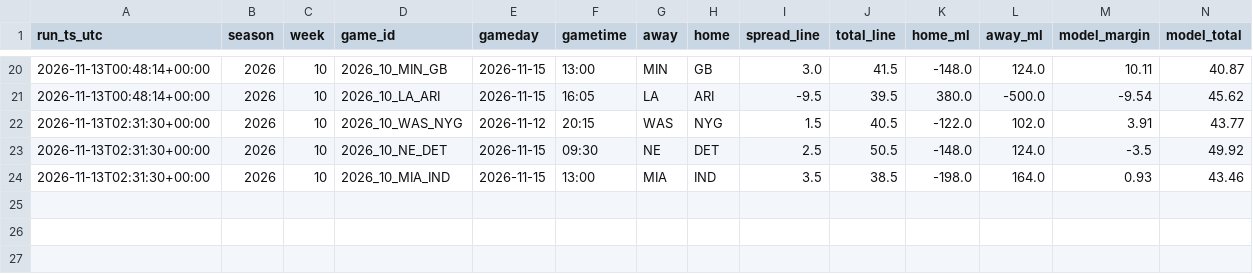
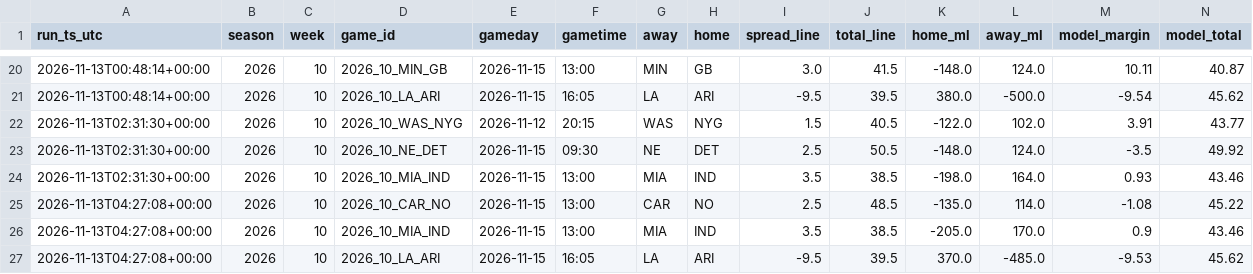
Before and after one commit to bmartinez83/nfl-cfb, a CSV file: outputs/nfl_log.csv, drawn as a sheet; only a part is shown, gaps mark what is left out; rows hold the shown columns only; the diff names each change by its address in the sheet, - before the commit and + after, or states it on an @@ line.

```diff
--- a/outputs/nfl_log.csv
+++ b/outputs/nfl_log.csv
+row 25: 2026-11-13T04:27:08+00:00 | 2026 | 10 | 2026_10_CAR_NO | 2026-11-15 | 13:00 | CAR | NO | 2.5 | 48.5 | -135.0 | 114.0 | -1.08 | 45.22
+row 26: 2026-11-13T04:27:08+00:00 | 2026 | 10 | 2026_10_MIA_IND | 2026-11-15 | 13:00 | MIA | IND | 3.5 | 38.5 | -205.0 | 170.0 | 0.9 | 43.46
+row 27: 2026-11-13T04:27:08+00:00 | 2026 | 10 | 2026_10_LA_ARI | 2026-11-15 | 16:05 | LA | ARI | -9.5 | 39.5 | 370.0 | -485.0 | -9.53 | 45.62
```
Also changed, not shown: outputs/nfl_weekly_predictions.csv.
